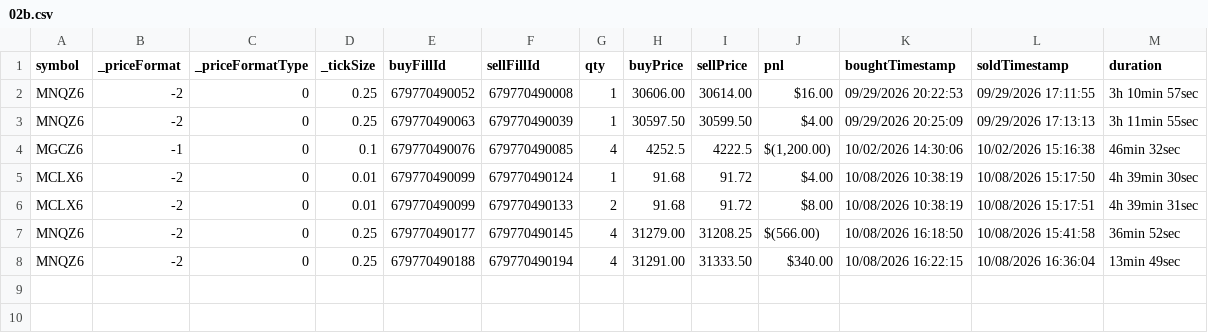
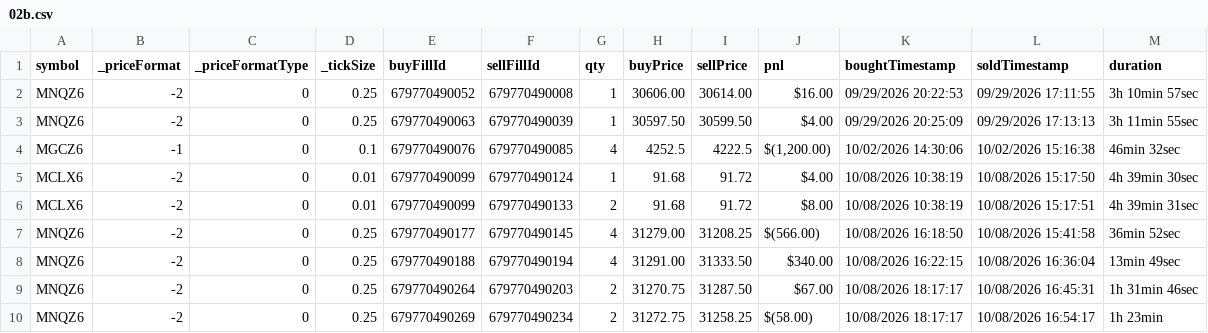
Before and after one commit to scaryseb-afk/journal-trading, a CSV file: csv/comptes/02b.csv, drawn as a sheet.

```diff
--- a/csv/comptes/02b.csv
+++ b/csv/comptes/02b.csv
@@ -8 +8,3 @@ MNQZ6,-2,0,0.25,679770490177,679770490145,4,31279.00,31208.25,$(566.00),10/08/20
 MNQZ6,-2,0,0.25,679770490188,679770490194,4,31291.00,31333.50,$340.00,10/08/2026 16:22:15,10/08/2026 16:36:04,13min 49sec
+MNQZ6,-2,0,0.25,679770490264,679770490203,2,31270.75,31287.50,$67.00,10/08/2026 18:17:17,10/08/2026 16:45:31,1h 31min 46sec
+MNQZ6,-2,0,0.25,679770490269,679770490234,2,31272.75,31258.25,$(58.00),10/08/2026 18:17:17,10/08/2026 16:54:17,1h 23min
```
Also changed, not shown: 3 other files.
